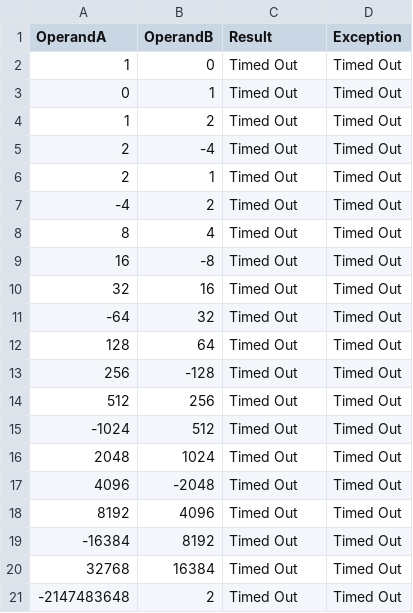
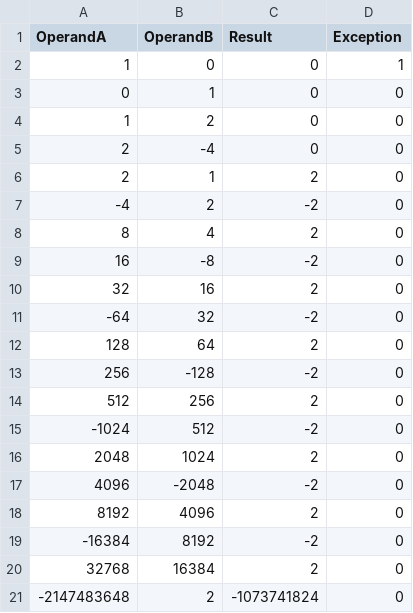
Before and after one commit to TimothyGeissler/verilog-behavioural-multdiv, a CSV file: divbasic_actual.csv, drawn as a sheet.

```diff
--- a/divbasic_actual.csv
+++ b/divbasic_actual.csv
@@ -1,21 +1,21 @@
 OperandA, OperandB, Result, Exception
-          1,          0,Timed Out, Timed Out
-          0,          1,Timed Out, Timed Out
-          1,          2,Timed Out, Timed Out
-          2,         -4,Timed Out, Timed Out
-          2,          1,Timed Out, Timed Out
-         -4,          2,Timed Out, Timed Out
-          8,          4,Timed Out, Timed Out
-         16,         -8,Timed Out, Timed Out
-         32,         16,Timed Out, Timed Out
-        -64,         32,Timed Out, Timed Out
-        128,         64,Timed Out, Timed Out
-        256,       -128,Timed Out, Timed Out
-        512,        256,Timed Out, Timed Out
-      -1024,        512,Timed Out, Timed Out
-       2048,       1024,Timed Out, Timed Out
-       4096,      -2048,Timed Out, Timed Out
-       8192,       4096,Timed Out, Timed Out
-     -16384,       8192,Timed Out, Timed Out
-      32768,      16384,Timed Out, Timed Out
--2147483648,          2,Timed Out, Timed Out
+          1,          0,          0,1
+          0,          1,          0,0
+          1,          2,          0,0
+          2,         -4,          0,0
+          2,          1,          2,0
+         -4,          2,         -2,0
+          8,          4,          2,0
+         16,         -8,         -2,0
+         32,         16,          2,0
+        -64,         32,         -2,0
+        128,         64,          2,0
+        256,       -128,         -2,0
+        512,        256,          2,0
+      -1024,        512,         -2,0
+       2048,       1024,          2,0
+       4096,      -2048,         -2,0
+       8192,       4096,          2,0
+     -16384,       8192,         -2,0
+      32768,      16384,          2,0
+-2147483648,          2,-1073741824,0
```
Also changed, not shown: 5 other files.
